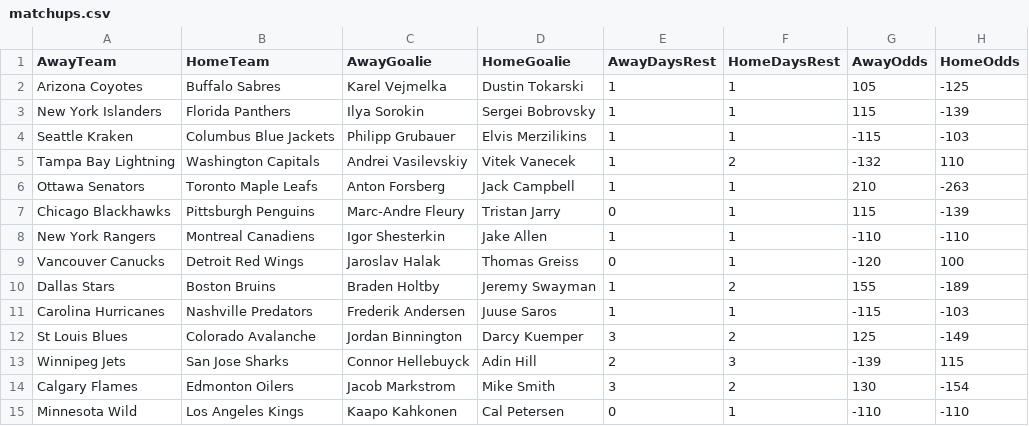
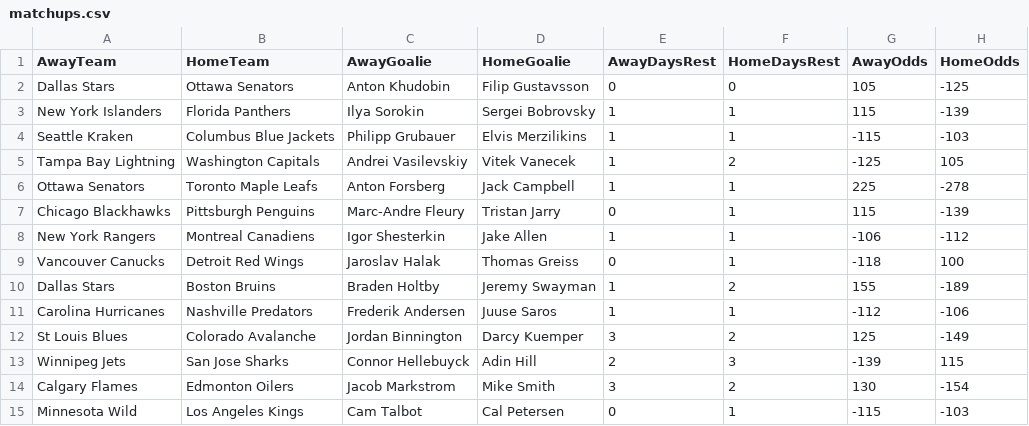
Before and after one commit to david-devito/sim_nhl, a CSV file: matchups.csv, drawn as a sheet.

```diff
--- a/matchups.csv
+++ b/matchups.csv
@@ -1,12 +1,12 @@
 AwayTeam,HomeTeam,AwayGoalie,HomeGoalie,AwayDaysRest,HomeDaysRest,AwayOdds,HomeOdds
-Arizona Coyotes,Buffalo Sabres,Karel Vejmelka,Dustin Tokarski,1,1,105,-125
+Dallas Stars,Ottawa Senators,Anton Khudobin,Filip Gustavsson,0,0,105,-125
 New York Islanders,Florida Panthers,Ilya Sorokin,Sergei Bobrovsky,1,1,115,-139
 Seattle Kraken,Columbus Blue Jackets,Philipp Grubauer,Elvis Merzilikins,1,1,-115,-103
-Tampa Bay Lightning,Washington Capitals,Andrei Vasilevskiy,Vitek Vanecek,1,2,-132,110
-Ottawa Senators,Toronto Maple Leafs,Anton Forsberg,Jack Campbell,1,1,210,-263
+Tampa Bay Lightning,Washington Capitals,Andrei Vasilevskiy,Vitek Vanecek,1,2,-125,105
+Ottawa Senators,Toronto Maple Leafs,Anton Forsberg,Jack Campbell,1,1,225,-278
 Chicago Blackhawks,Pittsburgh Penguins,Marc-Andre Fleury,Tristan Jarry,0,1,115,-139
-New York Rangers,Montreal Canadiens,Igor Shesterkin,Jake Allen,1,1,-110,-110
-Vancouver Canucks,Detroit Red Wings,Jaroslav Halak,Thomas Greiss,0,1,-120,100
+New York Rangers,Montreal Canadiens,Igor Shesterkin,Jake Allen,1,1,-106,-112
+Vancouver Canucks,Detroit Red Wings,Jaroslav Halak,Thomas Greiss,0,1,-118,100
 Dallas Stars,Boston Bruins,Braden Holtby,Jeremy Swayman,1,2,155,-189
-Carolina Hurricanes,Nashville Predators,Frederik Andersen,Juuse Saros,1,1,-115,-103
+Carolina Hurricanes,Nashville Predators,Frederik Andersen,Juuse Saros,1,1,-112,-106
 St Louis Blues,Colorado Avalanche,Jordan Binnington,Darcy Kuemper,3,2,125,-149
@@ -14,2 +14,2 @@ Winnipeg Jets,San Jose Sharks,Connor Hellebuyck,Adin Hill,2,3,-139,115
 Calgary Flames,Edmonton Oilers,Jacob Markstrom,Mike Smith,3,2,130,-154
-Minnesota Wild,Los Angeles Kings,Kaapo Kahkonen,Cal Petersen,0,1,-110,-110
+Minnesota Wild,Los Angeles Kings,Cam Talbot,Cal Petersen,0,1,-115,-103
```
Also changed, not shown: 11 other files.
